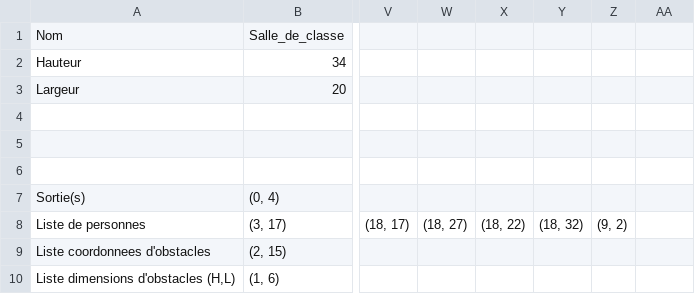
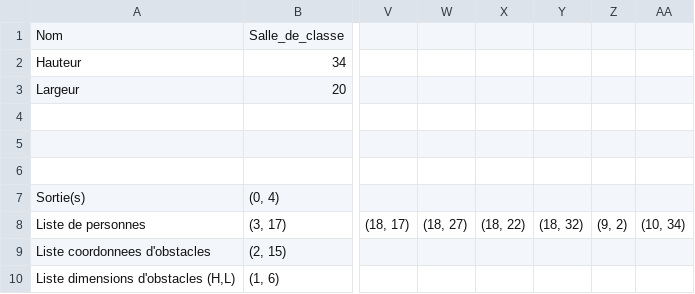
Before and after one commit to Mathmo0/Simulation_foule, a CSV file: environnements/Environnement_0.csv, drawn as a sheet; only a part is shown, gaps mark what is left out; the diff names each change by its address in the sheet, - before the commit and + after, or states it on an @@ line.

```diff
--- a/environnements/Environnement_0.csv
+++ b/environnements/Environnement_0.csv
-AA8: (empty)
+AA8: (10, 34)
```
Also changed, not shown: environnements/Environnement_3.csv, 6 other files.
